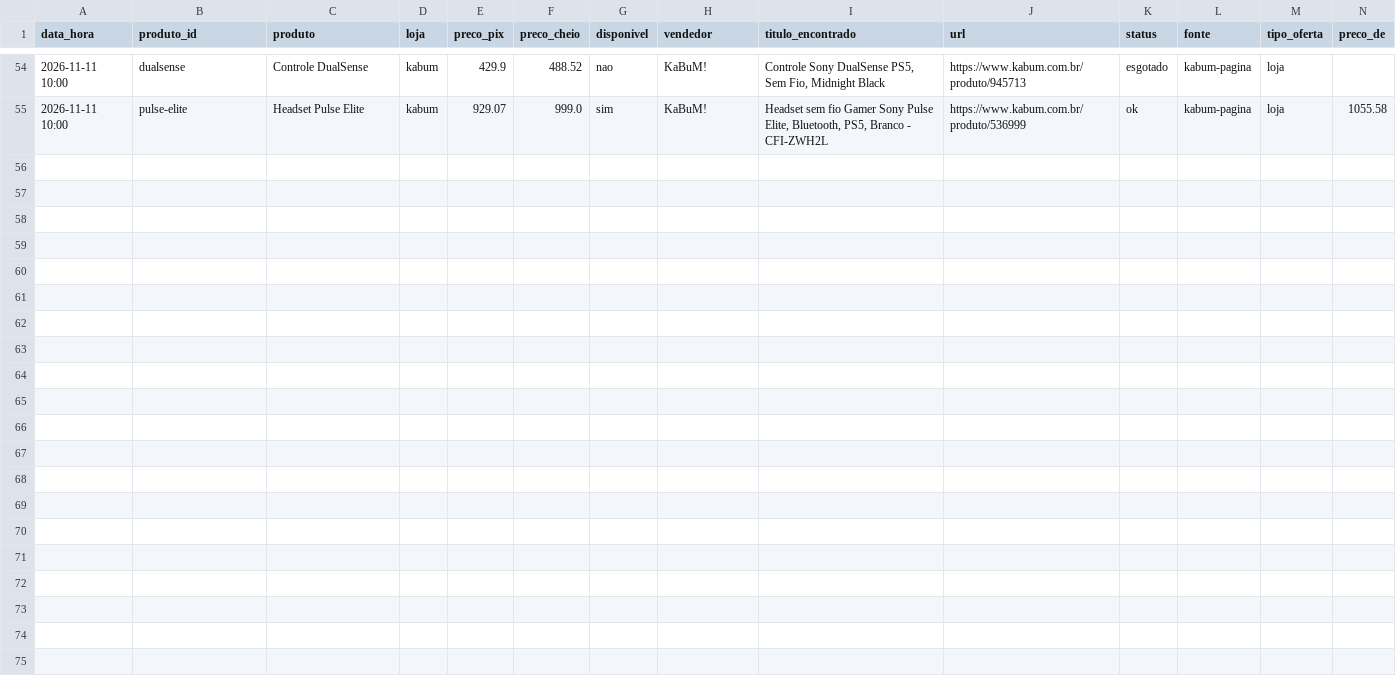
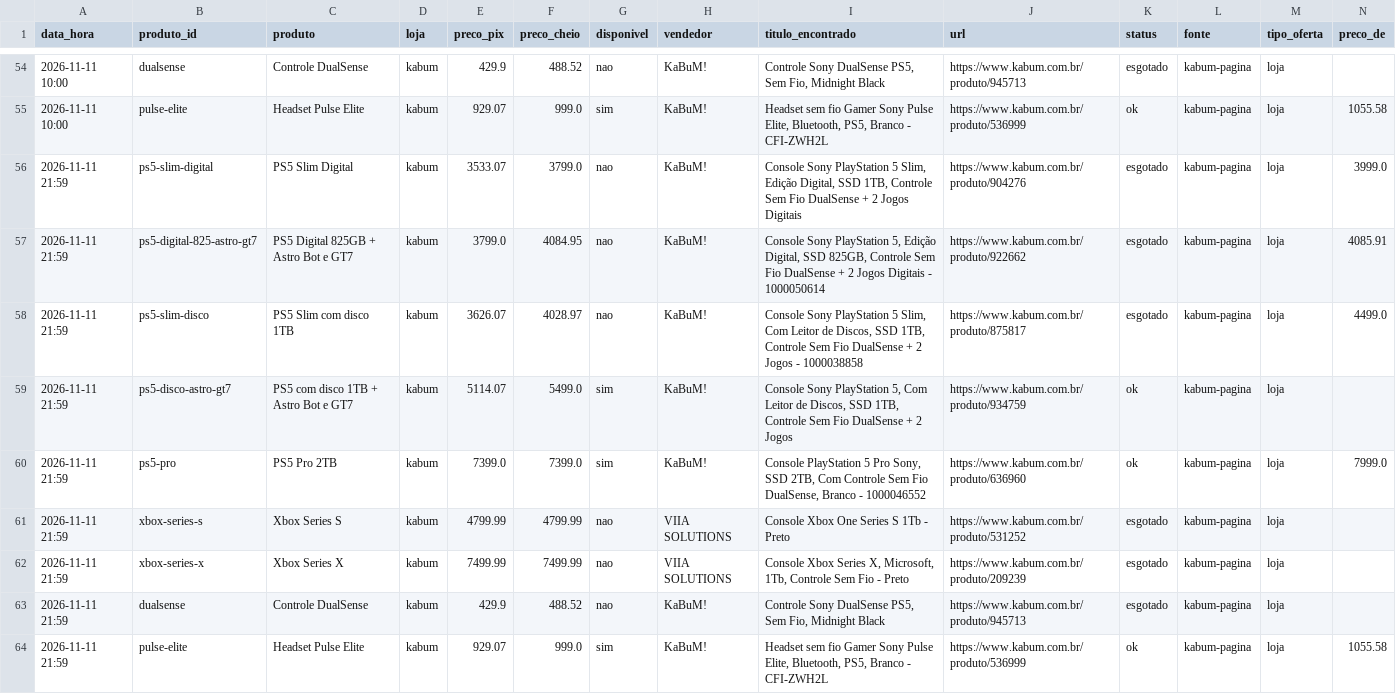
Before and after one commit to jvblois/radar-precos, a CSV file: data/precos.csv, drawn as a sheet; only a part is shown, gaps mark what is left out; the diff names each change by its address in the sheet, - before the commit and + after, or states it on an @@ line.

```diff
--- a/data/precos.csv
+++ b/data/precos.csv
+row 56: 2026-11-11 21:59 | ps5-slim-digital | PS5 Slim Digital | kabum | 3533.07 | 3799.0 | nao | KaBuM! | Console Sony PlayStation 5 Slim, Edição Digital, SSD 1TB, Controle Sem Fio DualSense + 2 Jogos Digitais | https://www.kabum.com.br/produto/904276 | esgotado | kabum-pagina | loja | 3999.0
+row 57: 2026-11-11 21:59 | ps5-digital-825-astro-gt7 | PS5 Digital 825GB + Astro Bot e GT7 | kabum | 3799.0 | 4084.95 | nao | KaBuM! | Console Sony PlayStation 5, Edição Digital, SSD 825GB, Controle Sem Fio DualSense + 2 Jogos Digitais - 1000050614 | https://www.kabum.com.br/produto/922662 | esgotado | kabum-pagina | loja | 4085.91
+row 58: 2026-11-11 21:59 | ps5-slim-disco | PS5 Slim com disco 1TB | kabum | 3626.07 | 4028.97 | nao | KaBuM! | Console Sony PlayStation 5 Slim, Com Leitor de Discos, SSD 1TB, Controle Sem Fio DualSense + 2 Jogos - 1000038858 | https://www.kabum.com.br/produto/875817 | esgotado | kabum-pagina | loja | 4499.0
+row 59: 2026-11-11 21:59 | ps5-disco-astro-gt7 | PS5 com disco 1TB + Astro Bot e GT7 | kabum | 5114.07 | 5499.0 | sim | KaBuM! | Console Sony PlayStation 5, Com Leitor de Discos, SSD 1TB, Controle Sem Fio DualSense + 2 Jogos | https://www.kabum.com.br/produto/934759 | ok | kabum-pagina | loja
+row 60: 2026-11-11 21:59 | ps5-pro | PS5 Pro 2TB | kabum | 7399.0 | 7399.0 | sim | KaBuM! | Console PlayStation 5 Pro Sony, SSD 2TB, Com Controle Sem Fio DualSense, Branco - 1000046552 | https://www.kabum.com.br/produto/636960 | ok | kabum-pagina | loja | 7999.0
+row 61: 2026-11-11 21:59 | xbox-series-s | Xbox Series S | kabum | 4799.99 | 4799.99 | nao | VIIA SOLUTIONS | Console Xbox One Series S 1Tb - Preto | https://www.kabum.com.br/produto/531252 | esgotado | kabum-pagina | loja
+row 62: 2026-11-11 21:59 | xbox-series-x | Xbox Series X | kabum | 7499.99 | 7499.99 | nao | VIIA SOLUTIONS | Console Xbox Series X, Microsoft, 1Tb, Controle Sem Fio - Preto | https://www.kabum.com.br/produto/209239 | esgotado | kabum-pagina | loja
+row 63: 2026-11-11 21:59 | dualsense | Controle DualSense | kabum | 429.9 | 488.52 | nao | KaBuM! | Controle Sony DualSense PS5, Sem Fio, Midnight Black | https://www.kabum.com.br/produto/945713 | esgotado | kabum-pagina | loja
+row 64: 2026-11-11 21:59 | pulse-elite | Headset Pulse Elite | kabum | 929.07 | 999.0 | sim | KaBuM! | Headset sem fio Gamer Sony Pulse Elite, Bluetooth, PS5, Branco - CFI-ZWH2L | https://www.kabum.com.br/produto/536999 | ok | kabum-pagina | loja | 1055.58
```
Also changed, not shown: 1 other file.
